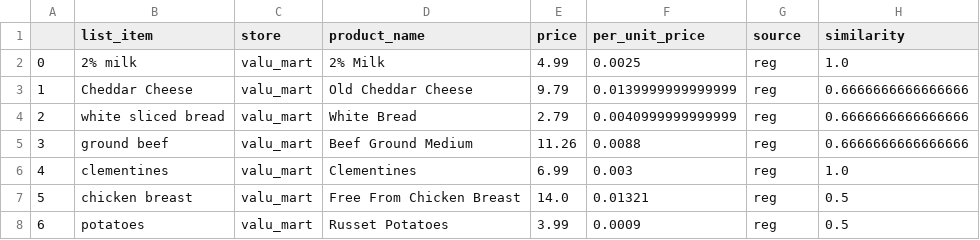
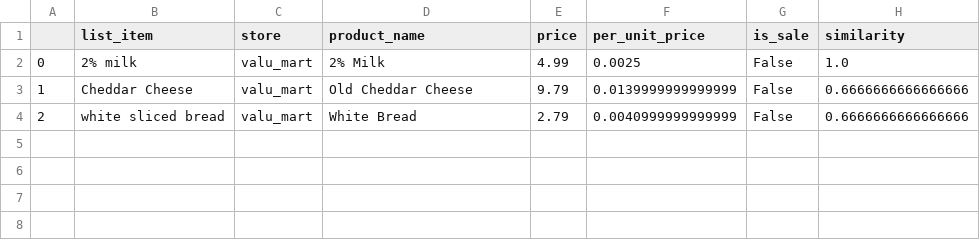
Before and after one commit to caitlan-krasinski/grocery-store-backend, a CSV file: search_output/valu_mart_results.csv, drawn as a sheet.

```diff
--- a/search_output/valu_mart_results.csv
+++ b/search_output/valu_mart_results.csv
@@ -1,8 +1,4 @@
-,list_item,store,product_name,price,per_unit_price,source,similarity
-0,2% milk,valu_mart,2% Milk,4.99,0.0025,reg,1.0
-1,Cheddar Cheese,valu_mart,Old Cheddar Cheese,9.79,0.0139999999999999,reg,0.6666666666666666
-2,white sliced bread,valu_mart,White Bread,2.79,0.0040999999999999,reg,0.6666666666666666
-3,ground beef,valu_mart,Beef Ground Medium,11.26,0.0088,reg,0.6666666666666666
-4,clementines,valu_mart,Clementines,6.99,0.003,reg,1.0
-5,chicken breast,valu_mart,Free From Chicken Breast,14.0,0.01321,reg,0.5
-6,potatoes,valu_mart,Russet Potatoes,3.99,0.0009,reg,0.5
+,list_item,store,product_name,price,per_unit_price,is_sale,similarity
+0,2% milk,valu_mart,2% Milk,4.99,0.0025,False,1.0
+1,Cheddar Cheese,valu_mart,Old Cheddar Cheese,9.79,0.0139999999999999,False,0.6666666666666666
+2,white sliced bread,valu_mart,White Bread,2.79,0.0040999999999999,False,0.6666666666666666
```
Also changed, not shown: search_output/no_frills_results.csv, search_output/zehrs_results.csv, 1 other file.
